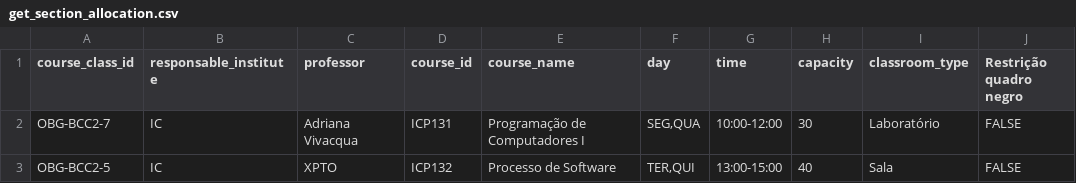
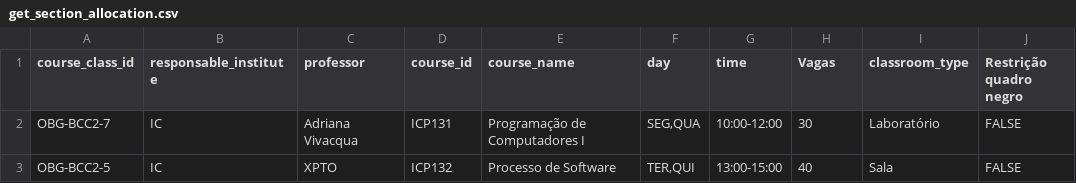
Before and after one commit to gabriellydeandrade/classroom_assignment, a CSV file: cache/get_section_allocation.csv, drawn as a sheet.

```diff
--- a/cache/get_section_allocation.csv
+++ b/cache/get_section_allocation.csv
@@ -1,2 +1,2 @@
-course_class_id,responsable_institute,professor,course_id,course_name,day,time,capacity,classroom_type,Restrição quadro negro
+course_class_id,responsable_institute,professor,course_id,course_name,day,time,Vagas,classroom_type,Restrição quadro negro
 OBG-BCC2-7,IC,Adriana Vivacqua,ICP131,Programação de Computadores I,"SEG,QUA",10:00-12:00,30,Laboratório,FALSE
```
Also changed, not shown: 7 other files.
